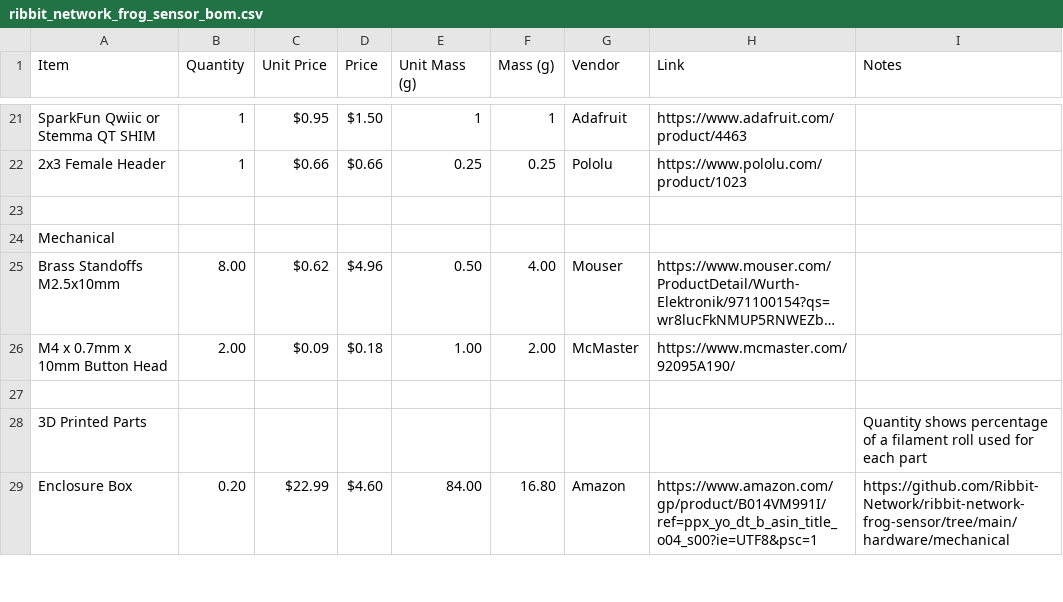
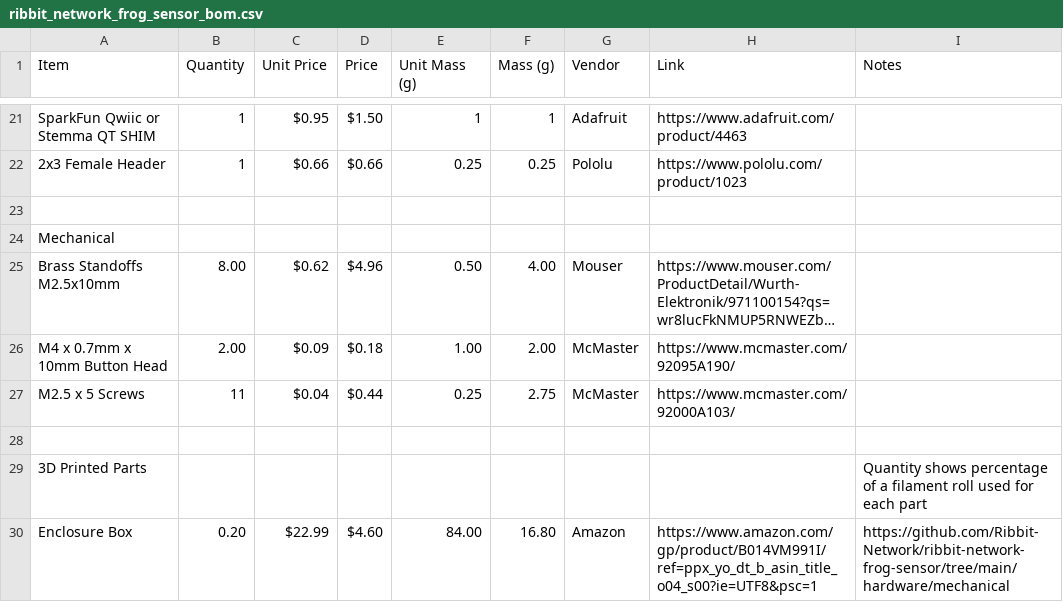
Before and after one commit to Ribbit-Network/ribbit-network-frog-hardware, a CSV file: hardware/v3/ribbit_network_frog_sensor_bom.csv, drawn as a sheet; only a part is shown, gaps mark what is left out; long unchanged cells end in …; the diff names each change by its address in the sheet, - before the commit and + after, or states it on an @@ line.

Commit message:
adding screws to the BOM

```diff
--- a/hardware/v3/ribbit_network_frog_sensor_bom.csv
+++ b/hardware/v3/ribbit_network_frog_sensor_bom.csv
+row 27: M2.5 x 5 Screws | 11 | $0.04 | $0.44 | 0.25 | 2.75 | McMaster | https://www.mcmaster.com/92000A103/
```
